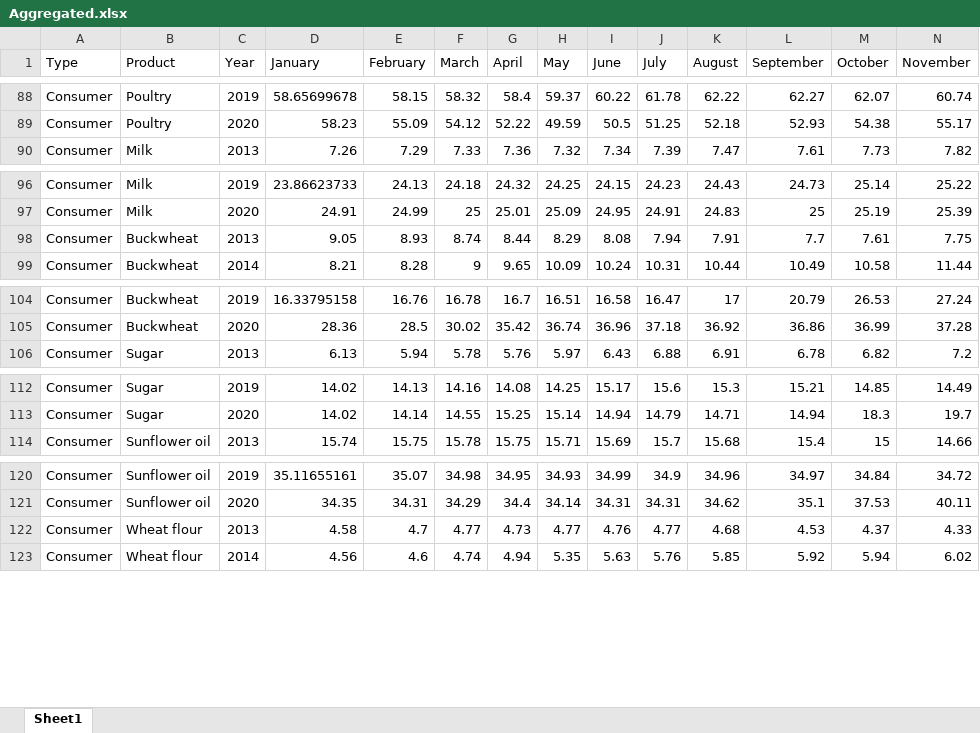
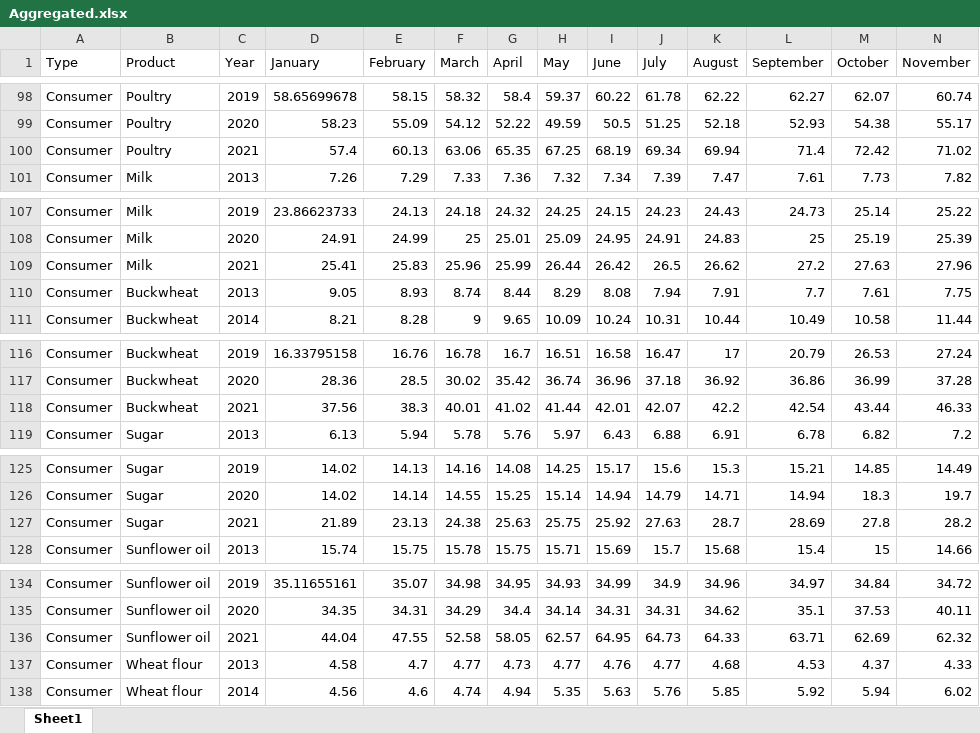
Before and after one commit to NDereva/APT-UKR-Producer-Consumer-prices, an Excel workbook: Data/Aggregated.xlsx, sheet Sheet1, drawn as a sheet; only a part is shown, gaps mark what is left out; values as stored, in another font and other column widths than the file's, no borders; rows hold the shown columns only; the diff covers the shown part only; the diff names each change by its address in the sheet, - before the commit and + after, or states it on an @@ line.

```diff
--- a/Data/Aggregated.xlsx (sheet Sheet1)
+++ b/Data/Aggregated.xlsx (sheet Sheet1)
+row 100: Consumer | Poultry | 2021 | 57.4 | 60.13 | 63.06 | 65.35 | 67.25 | 68.19 | 69.34 | 69.94 | 71.4 | 72.42 | 71.02
+row 109: Consumer | Milk | 2021 | 25.41 | 25.83 | 25.96 | 25.99 | 26.44 | 26.42 | 26.5 | 26.62 | 27.2 | 27.63 | 27.96
+row 118: Consumer | Buckwheat | 2021 | 37.56 | 38.3 | 40.01 | 41.02 | 41.44 | 42.01 | 42.07 | 42.2 | 42.54 | 43.44 | 46.33
+row 127: Consumer | Sugar | 2021 | 21.89 | 23.13 | 24.38 | 25.63 | 25.75 | 25.92 | 27.63 | 28.7 | 28.69 | 27.8 | 28.2
+row 136: Consumer | Sunflower oil | 2021 | 44.04 | 47.55 | 52.58 | 58.05 | 62.57 | 64.95 | 64.73 | 64.33 | 63.71 | 62.69 | 62.32
```
Also changed, not shown: 11 added rows elsewhere in this sheet, 7 other files.
